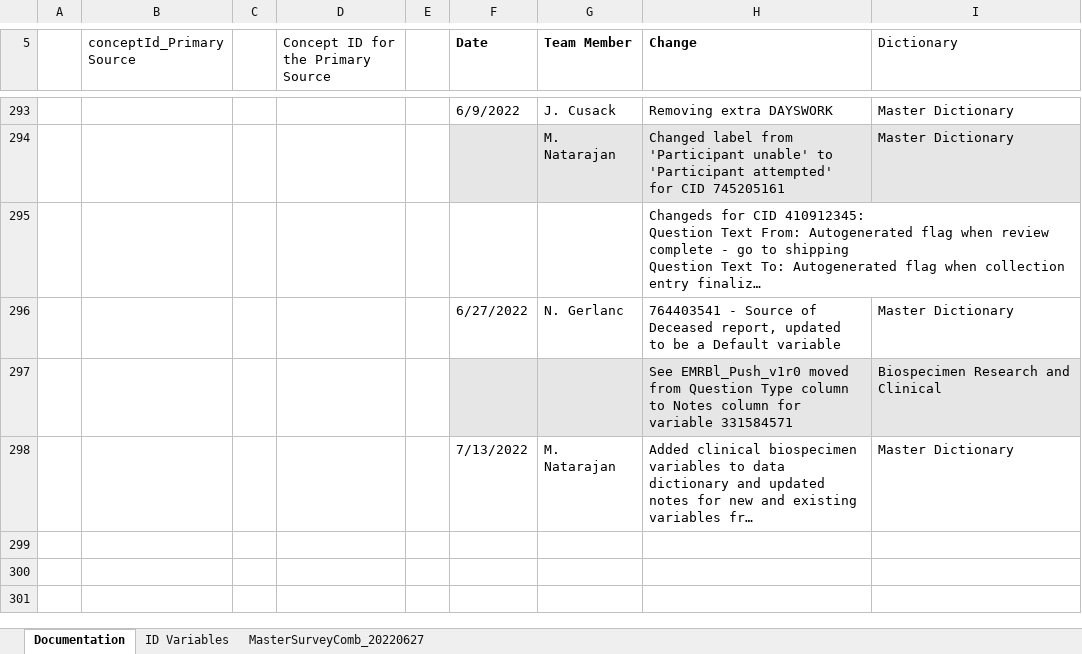
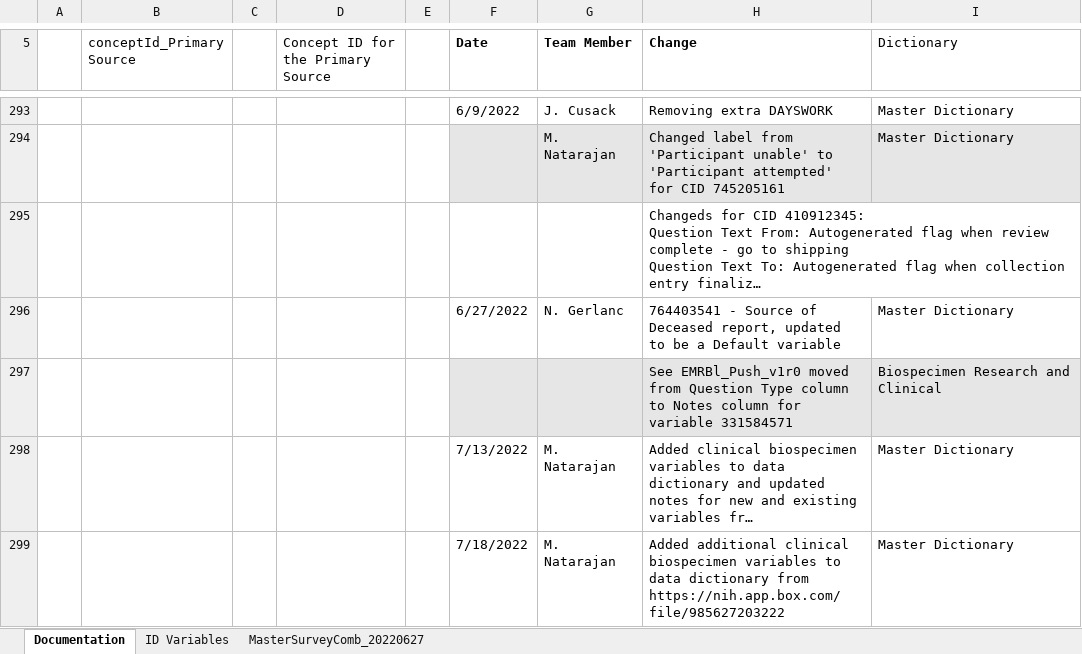
Before and after one commit to Analyticsphere/ConnectMasterAndSurveyCombinedDataDictionary, an Excel workbook: MasterSurveyComb_20220317.xlsx, sheet Documentation, drawn as a sheet; only a part is shown, gaps mark what is left out; long unchanged cells end in …; values as stored, in another font and other column widths than the file's, no borders; the diff names each change by its address in the sheet, - before the commit and + after, or states it on an @@ line.

```diff
--- a/MasterSurveyComb_20220317.xlsx (sheet Documentation)
+++ b/MasterSurveyComb_20220317.xlsx (sheet Documentation)
+row 299:  |  |  |  |  | 7/18/2022 | M. Natarajan | Added additional clinical biospecimen variables to data dictionary from https://nih.app.box.com/file/985627203222 | Master Dictionary
```
Also changed, not shown: sheet MasterSurveyComb_20220627, formulas that keep their value.
